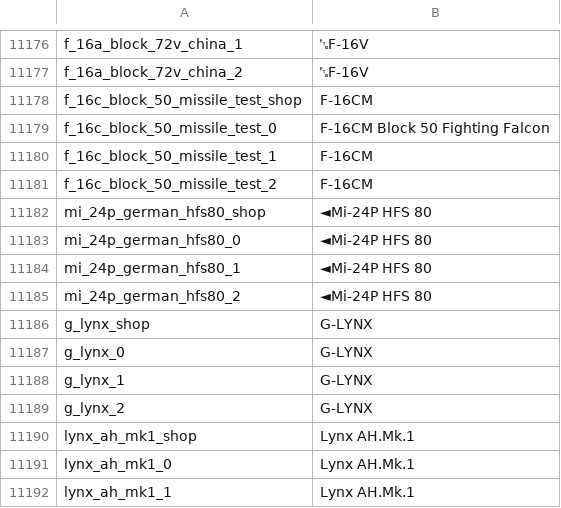
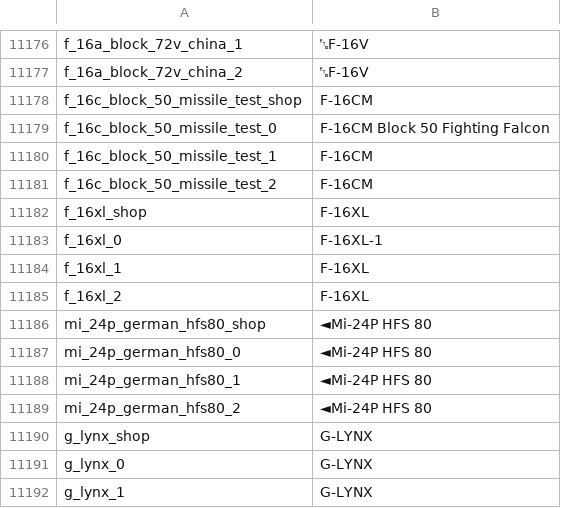
Before and after one commit to R11G/R11G.github.io, a CSV file: WT Localization Files/Default Names/units.csv, drawn as a sheet; only a part is shown, gaps mark what is left out; the shorter side is filled out with more unchanged rows; the diff names each change by its address in the sheet, - before the commit and + after, or states it on an @@ line.

```diff
--- a/WT Localization Files/Default Names/units.csv
+++ b/WT Localization Files/Default Names/units.csv
+row 11182: f_16xl_shop | F-16XL
+row 11183: f_16xl_0 | F-16XL-1
+row 11184: f_16xl_1 | F-16XL
+row 11185: f_16xl_2 | F-16XL
```
Also changed, not shown: WT Localization Files/Jaek898 Default Roundels/units.csv, WT Localization Files/Jaek898 Modified Roundels/units.csv, 1 other file.
